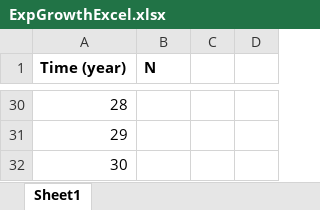
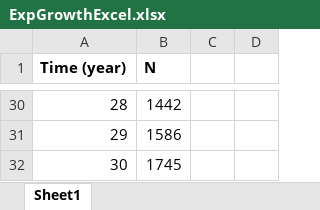
Before and after one commit to kevintshoemaker/NRES-470, an Excel workbook: ExpGrowthExcel.xlsx, sheet Sheet1, drawn as a sheet; only a part is shown, gaps mark what is left out; values as stored, in another font and other column widths than the file's, no borders; the diff covers the shown part only; the diff names each change by its address in the sheet, - before the commit and + after, or states it on an @@ line.

```diff
--- a/ExpGrowthExcel.xlsx (sheet Sheet1)
+++ b/ExpGrowthExcel.xlsx (sheet Sheet1)
-B30 (N): (empty)
+B30 (N): 1442
-B31 (N): (empty)
+B31 (N): 1586
-B32 (N): (empty)
+B32 (N): 1745
```
Also changed, not shown: 28 edited cells elsewhere in this sheet, 55 other files.
